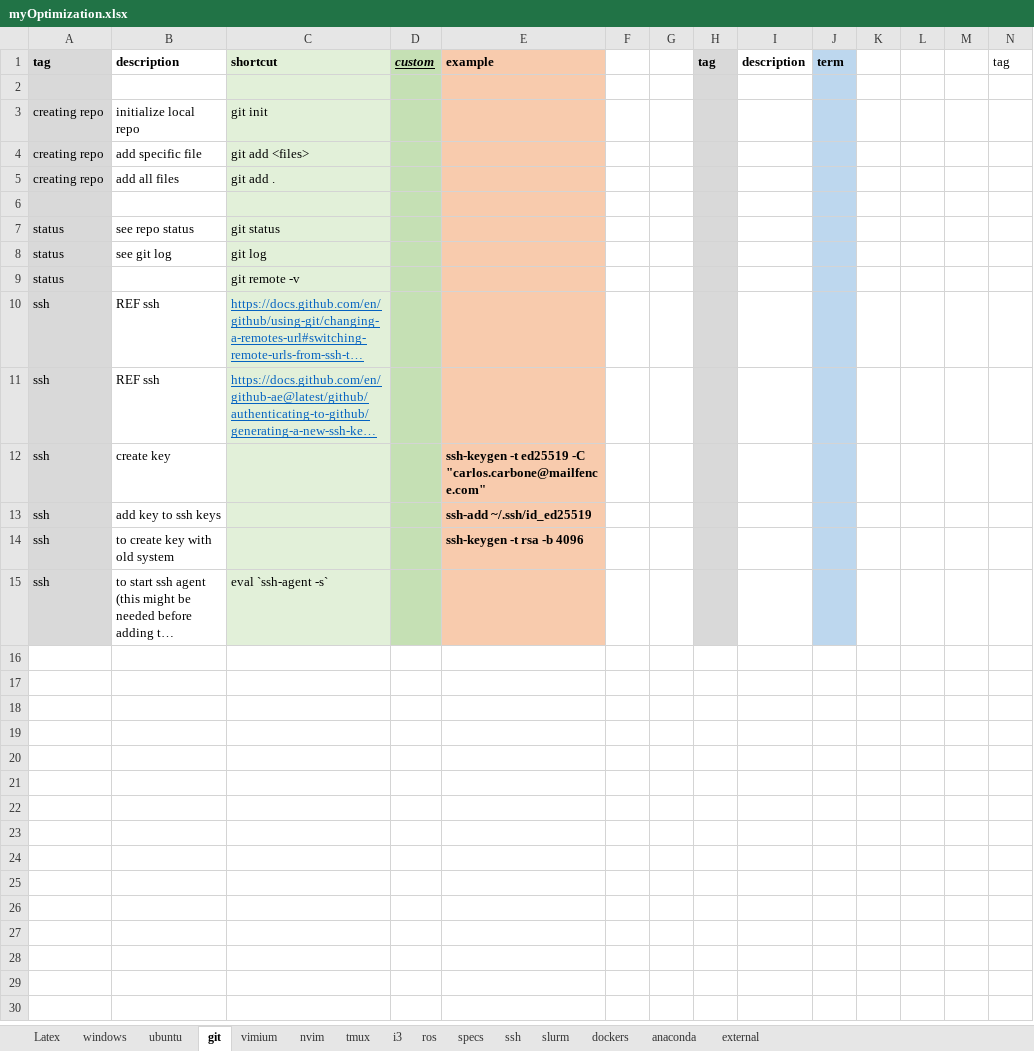
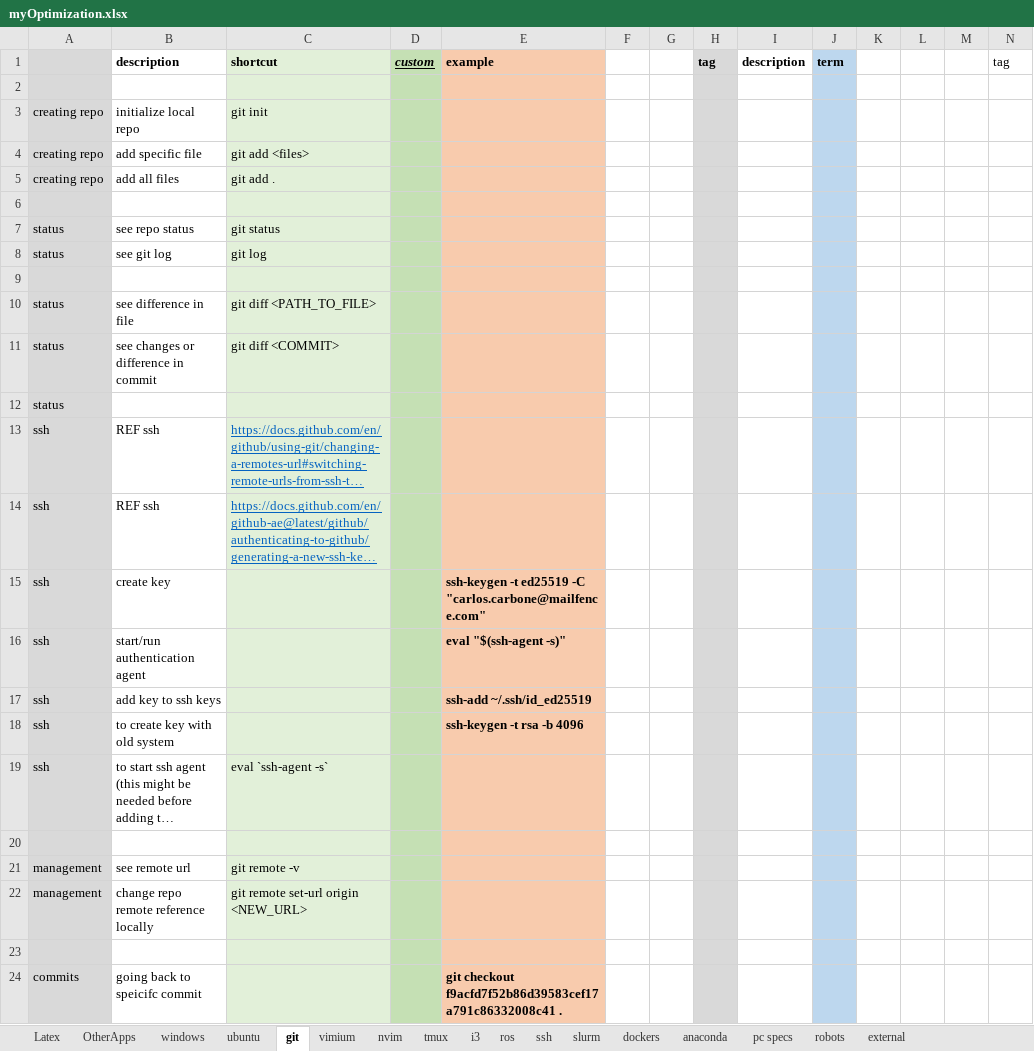
Before and after one commit to CSCarbone07/cscarbone07, an Excel workbook: references/myOptimization.xlsx, sheet git, drawn as a sheet; only a part is shown; long unchanged cells end in …; values as stored, in another font and other column widths than the file's, no borders; addresses are those after the commit; rows hold the shown columns only; the diff names each change by its address in the sheet, - before the commit and + after, or states it on an @@ line.

```diff
--- a/references/myOptimization.xlsx (sheet git)
+++ b/references/myOptimization.xlsx (sheet git)
-sheet tab: specs
+sheet tab: OtherApps
+sheet tab: pc specs
+sheet tab: robots
-A1: tag
+A1: (empty)
+row 9: (empty)
+row 10: status | see difference in file | git diff <PATH_TO_FILE>
+row 11: status | see changes or difference in commit | git diff <COMMIT>
-C12: git remote -v
+C12: (empty)
+row 16: ssh | start/run authentication agent |  |  | eval "$(ssh-agent -s)"
+row 20: (empty)
+row 21: management | see remote url | git remote -v
+row 22: management | change repo remote reference locally | git remote set-url origin <NEW_URL>
+row 23: (empty)
+row 24: commits | going back to speicifc commit |  |  | git checkout f9acfd7f52b86d39583cef17a791c86332008c41 .
```
Also changed, not shown: sheet nvim, sheet ubuntu, sheet dockers, sheet external, sheet ros, sheet i3, 4 more sheets, 4 other files.
